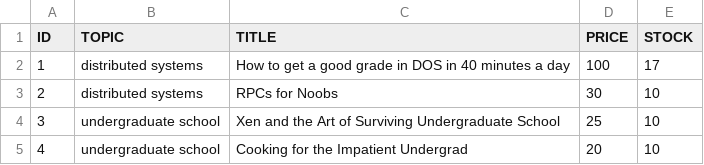
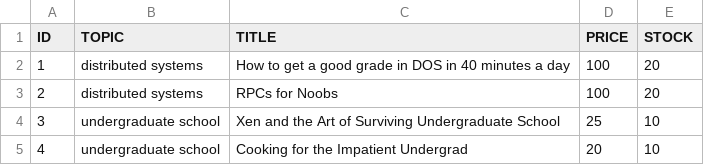
Before and after one commit to MalikTAli/BAZAR-COM, a CSV file: catalog-server/catalog.csv, drawn as a sheet.

Commit message:
Optimized catalog-server logic: improved reading/writing of catalog.csv and cleaned code

```diff
--- a/catalog-server/catalog.csv
+++ b/catalog-server/catalog.csv
@@ -1,4 +1,4 @@
 ID,TOPIC,TITLE,PRICE,STOCK
-1,distributed systems,How to get a good grade in DOS in 40 minutes a day,100,17
-2,distributed systems,RPCs for Noobs,30,10
+1,distributed systems,How to get a good grade in DOS in 40 minutes a day,100,20
+2,distributed systems,RPCs for Noobs,100,20
 3,undergraduate school,Xen and the Art of Surviving Undergraduate School,25,10
```
Also changed, not shown: 3 other files.
